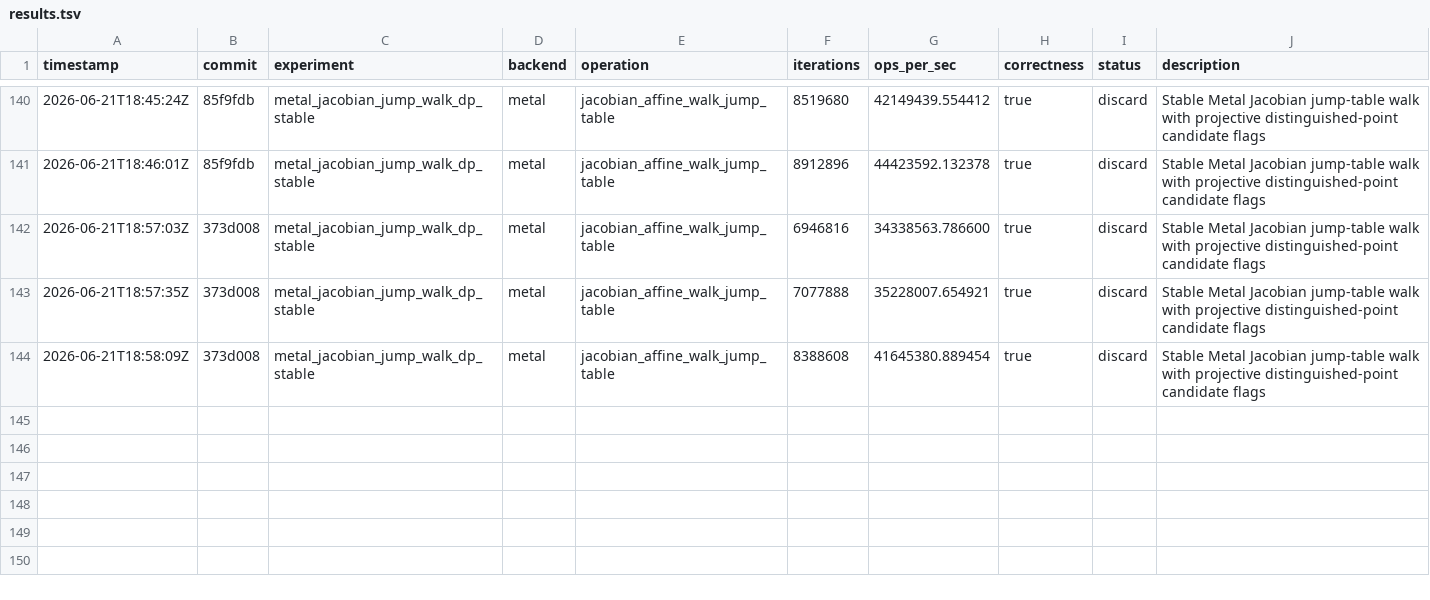
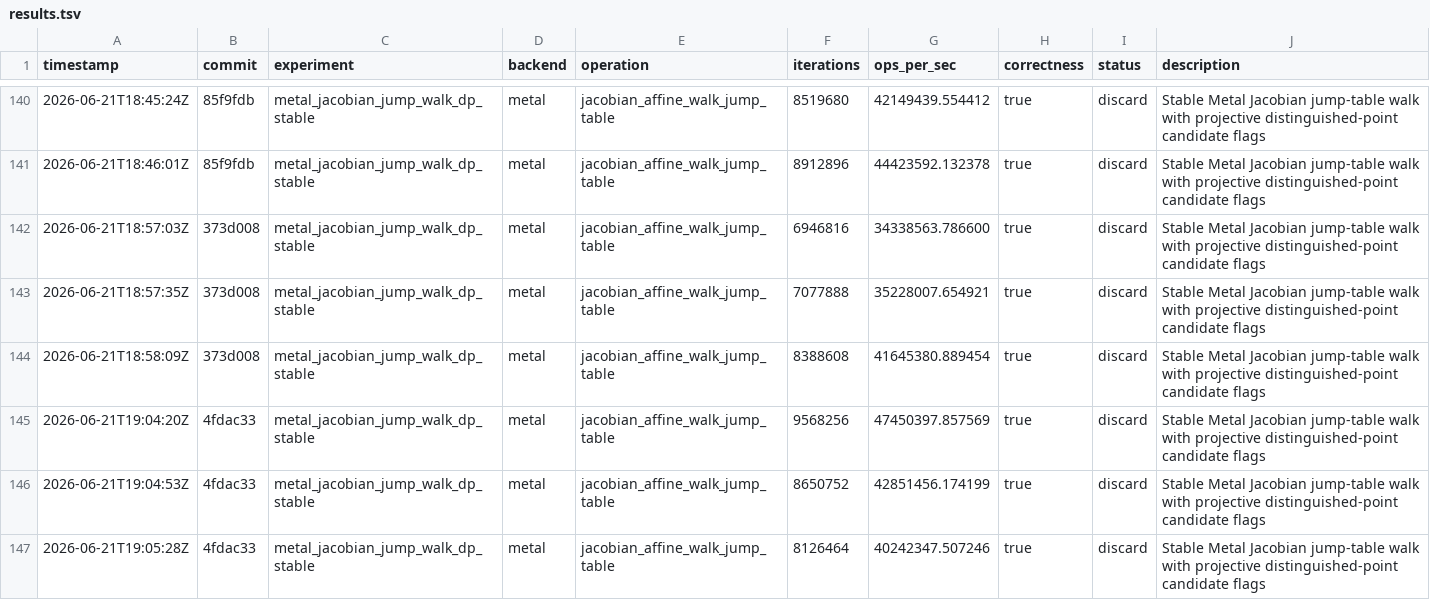
Before and after one commit to metaforismo/RCKangaroo-MT, a TSV file: autoresearch/results.tsv, drawn as a sheet; only a part is shown, gaps mark what is left out.

Commit message:
docs: record rejected Metal dp4 vec4 state loads

```diff
--- a/autoresearch/results.tsv
+++ b/autoresearch/results.tsv
@@ -144 +144,4 @@ timestamp	commit	experiment	backend	operation	iterations	ops_per_sec	correctness
 2026-06-21T18:58:09Z	373d008	metal_jacobian_jump_walk_dp_stable	metal	jacobian_affine_walk_jump_table	8388608	41645380.889454	true	discard	Stable Metal Jacobian jump-table walk with projective distinguished-point candidate flags
+2026-06-21T19:04:20Z	4fdac33	metal_jacobian_jump_walk_dp_stable	metal	jacobian_affine_walk_jump_table	9568256	47450397.857569	true	discard	Stable Metal Jacobian jump-table walk with projective distinguished-point candidate flags
+2026-06-21T19:04:53Z	4fdac33	metal_jacobian_jump_walk_dp_stable	metal	jacobian_affine_walk_jump_table	8650752	42851456.174199	true	discard	Stable Metal Jacobian jump-table walk with projective distinguished-point candidate flags
+2026-06-21T19:05:28Z	4fdac33	metal_jacobian_jump_walk_dp_stable	metal	jacobian_affine_walk_jump_table	8126464	40242347.507246	true	discard	Stable Metal Jacobian jump-table walk with projective distinguished-point candidate flags
```
Also changed, not shown: 3 other files.
